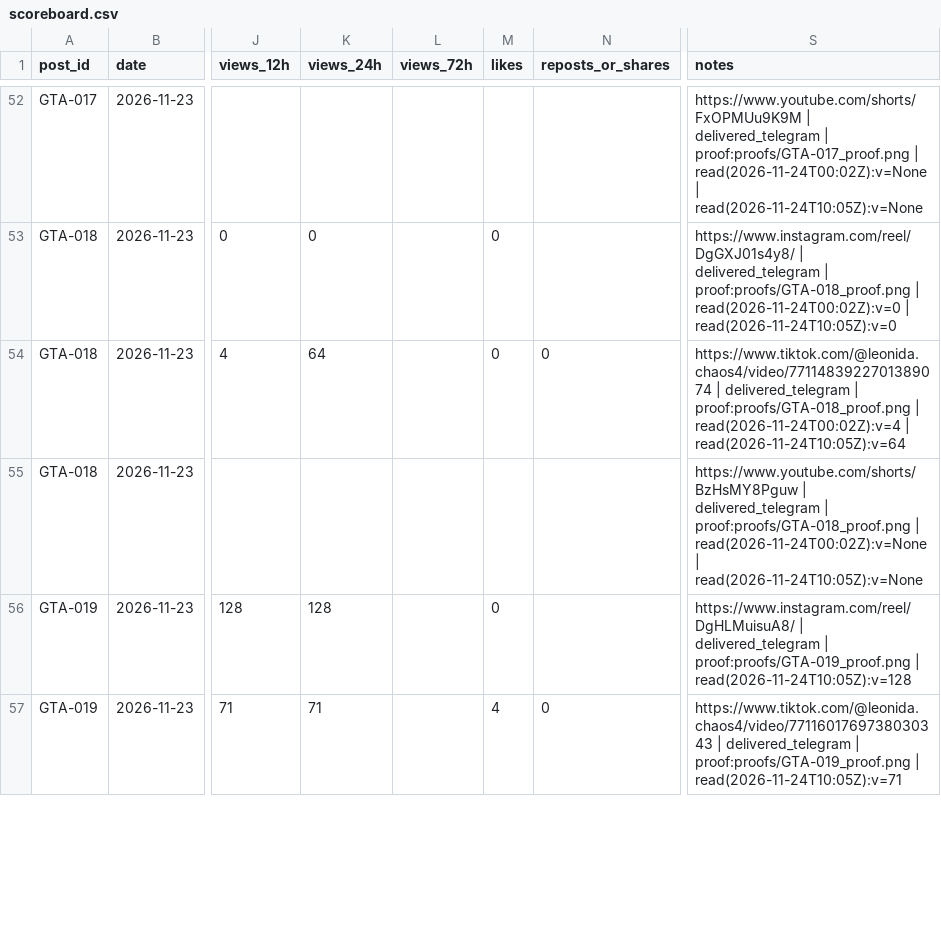
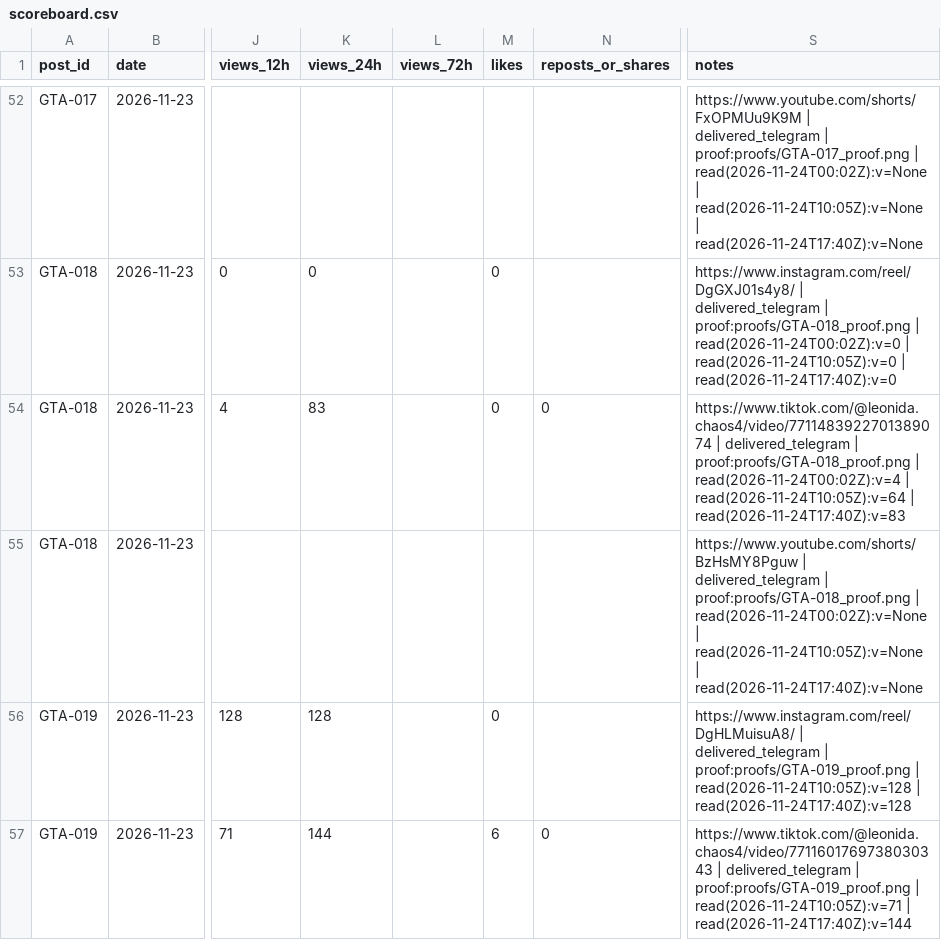
Before and after one commit to MAYOR-G/gta6-clipping-page, a CSV file: scoreboard.csv, drawn as a sheet; only a part is shown, gaps mark what is left out; the diff covers the shown part only; the diff names each change by its address in the sheet, - before the commit and + after, or states it on an @@ line.

```diff
--- a/scoreboard.csv
+++ b/scoreboard.csv
-S52 (notes): …| read(2026-11-24T10:05Z):v=None
+S52 (notes): …| read(2026-11-24T10:05Z):v=None | read(2026-11-24T17:40Z):v=None
-S53 (notes): …| read(2026-11-24T10:05Z):v=0
+S53 (notes): …| read(2026-11-24T10:05Z):v=0 | read(2026-11-24T17:40Z):v=0
-K54 (views_24h): 64
+K54 (views_24h): 83
-S54 (notes): …| read(2026-11-24T10:05Z):v=64
+S54 (notes): …| read(2026-11-24T10:05Z):v=64 | read(2026-11-24T17:40Z):v=83
-S55 (notes): …| read(2026-11-24T10:05Z):v=None
+S55 (notes): …| read(2026-11-24T10:05Z):v=None | read(2026-11-24T17:40Z):v=None
-S56 (notes): …| read(2026-11-24T10:05Z):v=128
+S56 (notes): …| read(2026-11-24T10:05Z):v=128 | read(2026-11-24T17:40Z):v=128
-K57 (views_24h): 71
+K57 (views_24h): 144
-M57 (likes): 4
+M57 (likes): 6
-S57 (notes): …| read(2026-11-24T10:05Z):v=71
+S57 (notes): …| read(2026-11-24T10:05Z):v=71 | read(2026-11-24T17:40Z):v=144
```
Also changed, not shown: 69 edited cells elsewhere in this file, 3 other files.
